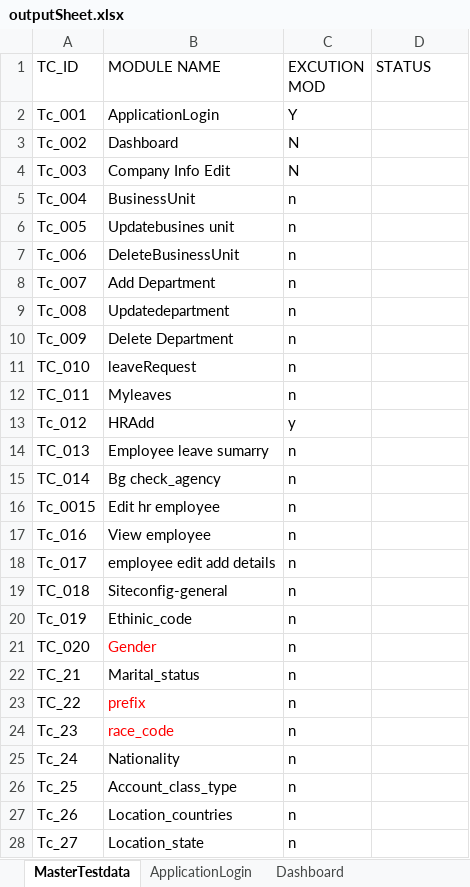
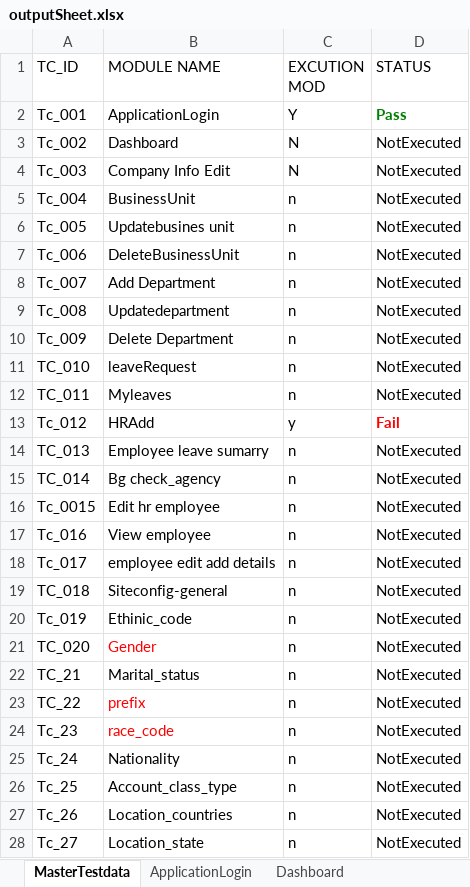
Before and after one commit to Momuntazsyed/HRMS, an Excel workbook: pack/OutputFile/outputSheet.xlsx, sheet MasterTestdata, drawn as a sheet; only a part is shown; values as stored, in another font and other column widths than the file's, no borders; the diff covers the shown part only; the diff names each change by its address in the sheet, - before the commit and + after, or states it on an @@ line.

```diff
--- a/pack/OutputFile/outputSheet.xlsx (sheet MasterTestdata)
+++ b/pack/OutputFile/outputSheet.xlsx (sheet MasterTestdata)
-D2 (STATUS): (empty)
+D2 (STATUS): Pass
-D3:D12 (STATUS): (empty)
+D3:D12 (STATUS): NotExecuted
-D13 (STATUS): (empty)
+D13 (STATUS): Fail
-D14:D28 (STATUS): (empty)
+D14:D28 (STATUS): NotExecuted
```
Also changed, not shown: 1 added row, 6 edited cells and cell formats elsewhere in this sheet, sheet HRAdd, sheet ApplicationLogin, other sheet tabs, pack/TestInputs/inputFile.xlsx, 6 other files.
